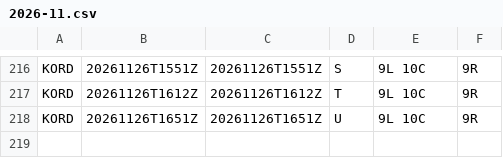
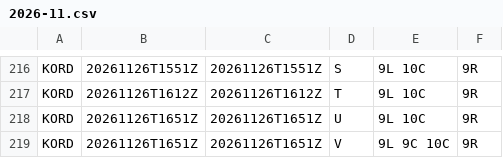
Before and after one commit to honghebincsg/pegasus-fid-gist, a CSV file: atis-history/KORD/2026-11.csv, drawn as a sheet; only a part is shown, gaps mark what is left out.

```diff
--- a/atis-history/KORD/2026-11.csv
+++ b/atis-history/KORD/2026-11.csv
@@ -218 +218,2 @@ KORD,20261126T1612Z,20261126T1612Z,T,9L 10C,9R
 KORD,20261126T1651Z,20261126T1651Z,U,9L 10C,9R
+KORD,20261126T1651Z,20261126T1651Z,V,9L 9C 10C,9R
```
Also changed, not shown: atis-history/EHAM/2026-11.csv, 1 other file.
